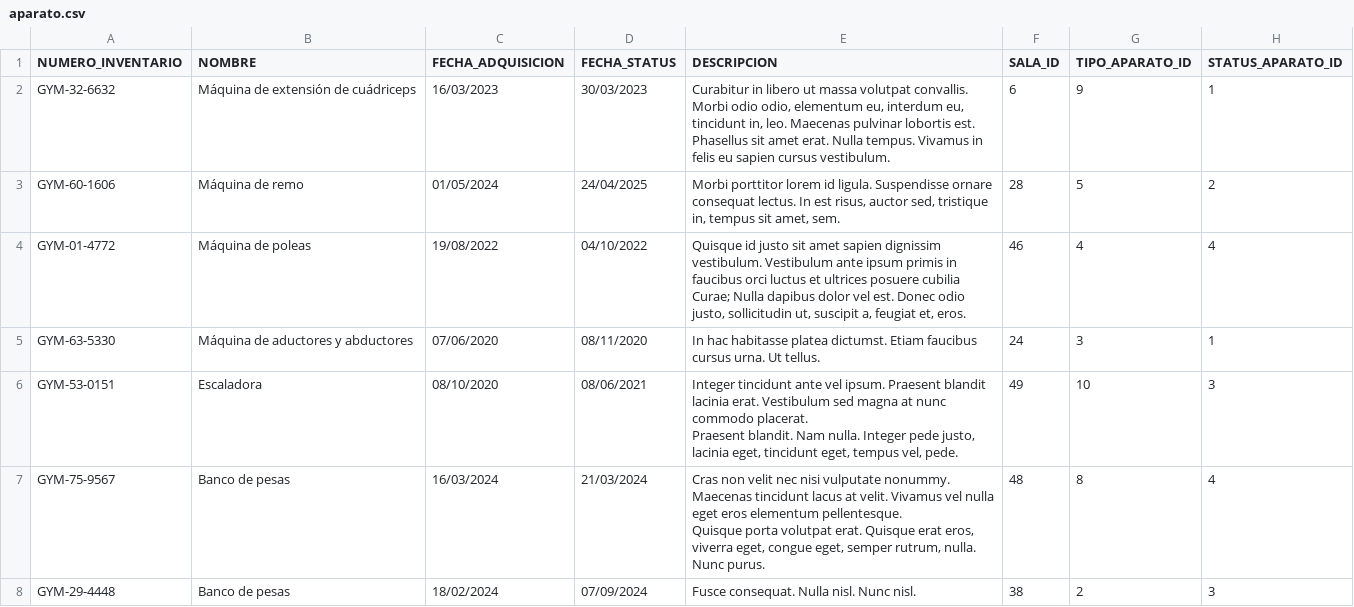
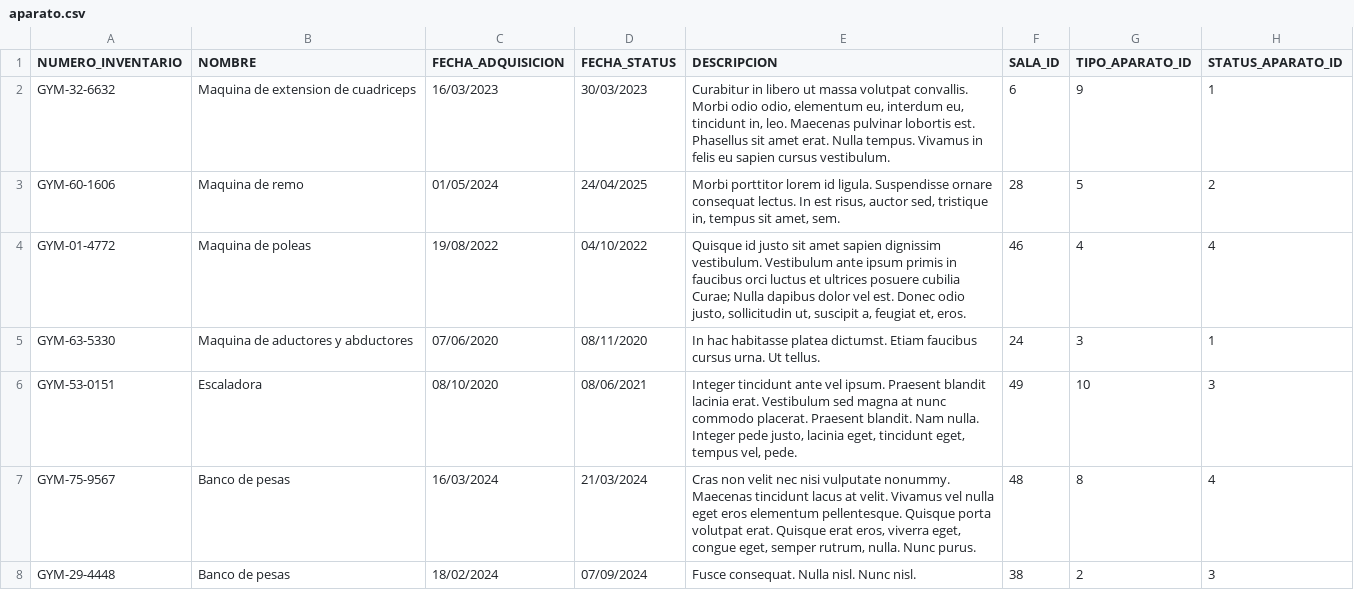
Before and after one commit to Jaque0707/virtual-gym-bda, a CSV file: infraestructura/carga-inicial/aparato.csv, drawn as a sheet; only a part is shown; the diff covers the shown part only.

```diff
--- a/infraestructura/carga-inicial/aparato.csv
+++ b/infraestructura/carga-inicial/aparato.csv
@@ -1,14 +1,8 @@
 NUMERO_INVENTARIO,NOMBRE,FECHA_ADQUISICION,FECHA_STATUS,DESCRIPCION,SALA_ID,TIPO_APARATO_ID,STATUS_APARATO_ID
-GYM-32-6632,Máquina de extensión de cuádriceps,16/03/2023,30/03/2023,"Curabitur in libero ut massa volutpat convallis. Morbi odio odio, elementum eu, interdum eu, tincidunt in, leo. Maecenas pulvinar lobortis est.
-
-Phasellus sit amet erat. Nulla tempus. Vivamus in felis eu sapien cursus vestibulum.",6,9,1
-GYM-60-1606,Máquina de remo,01/05/2024,24/04/2025,"Morbi porttitor lorem id ligula. Suspendisse ornare consequat lectus. In est risus, auctor sed, tristique in, tempus sit amet, sem.",28,5,2
-GYM-01-4772,Máquina de poleas,19/08/2022,04/10/2022,"Quisque id justo sit amet sapien dignissim vestibulum. Vestibulum ante ipsum primis in faucibus orci luctus et ultrices posuere cubilia Curae; Nulla dapibus dolor vel est. Donec odio justo, sollicitudin ut, suscipit a, feugiat et, eros.",46,4,4
-GYM-63-5330,Máquina de aductores y abductores,07/06/2020,08/11/2020,In hac habitasse platea dictumst. Etiam faucibus cursus urna. Ut tellus.,24,3,1
-GYM-53-0151,Escaladora,08/10/2020,08/06/2021,"Integer tincidunt ante vel ipsum. Praesent blandit lacinia erat. Vestibulum sed magna at nunc commodo placerat.
-
-Praesent blandit. Nam nulla. Integer pede justo, lacinia eget, tincidunt eget, tempus vel, pede.",49,10,3
-GYM-75-9567,Banco de pesas,16/03/2024,21/03/2024,"Cras non velit nec nisi vulputate nonummy. Maecenas tincidunt lacus at velit. Vivamus vel nulla eget eros elementum pellentesque.
-
-Quisque porta volutpat erat. Quisque erat eros, viverra eget, congue eget, semper rutrum, nulla. Nunc purus.",48,8,4
+GYM-32-6632,Maquina de extension de cuadriceps,16/03/2023,30/03/2023,"Curabitur in libero ut massa volutpat convallis. Morbi odio odio, elementum eu, interdum eu, tincidunt in, leo. Maecenas pulvinar lobortis est.  Phasellus sit amet erat. Nulla tempus. Vivamus in felis eu sapien cursus vestibulum.",6,9,1
+GYM-60-1606,Maquina de remo,01/05/2024,24/04/2025,"Morbi porttitor lorem id ligula. Suspendisse ornare consequat lectus. In est risus, auctor sed, tristique in, tempus sit amet, sem.",28,5,2
+GYM-01-4772,Maquina de poleas,19/08/2022,04/10/2022,"Quisque id justo sit amet sapien dignissim vestibulum. Vestibulum ante ipsum primis in faucibus orci luctus et ultrices posuere cubilia Curae; Nulla dapibus dolor vel est. Donec odio justo, sollicitudin ut, suscipit a, feugiat et, eros.",46,4,4
+GYM-63-5330,Maquina de aductores y abductores,07/06/2020,08/11/2020,In hac habitasse platea dictumst. Etiam faucibus cursus urna. Ut tellus.,24,3,1
+GYM-53-0151,Escaladora,08/10/2020,08/06/2021,"Integer tincidunt ante vel ipsum. Praesent blandit lacinia erat. Vestibulum sed magna at nunc commodo placerat.  Praesent blandit. Nam nulla. Integer pede justo, lacinia eget, tincidunt eget, tempus vel, pede.",49,10,3
+GYM-75-9567,Banco de pesas,16/03/2024,21/03/2024,"Cras non velit nec nisi vulputate nonummy. Maecenas tincidunt lacus at velit. Vivamus vel nulla eget eros elementum pellentesque.  Quisque porta volutpat erat. Quisque erat eros, viverra eget, congue eget, semper rutrum, nulla. Nunc purus.",48,8,4
 GYM-29-4448,Banco de pesas,18/02/2024,07/09/2024,Fusce consequat. Nulla nisl. Nunc nisl.,38,2,3
```
Also changed, not shown: 98 edited cells elsewhere in this file, infraestructura/carga-inicial/status_aparato.csv, infraestructura/carga-inicial/tipo_aparato.csv, 15 other files.
